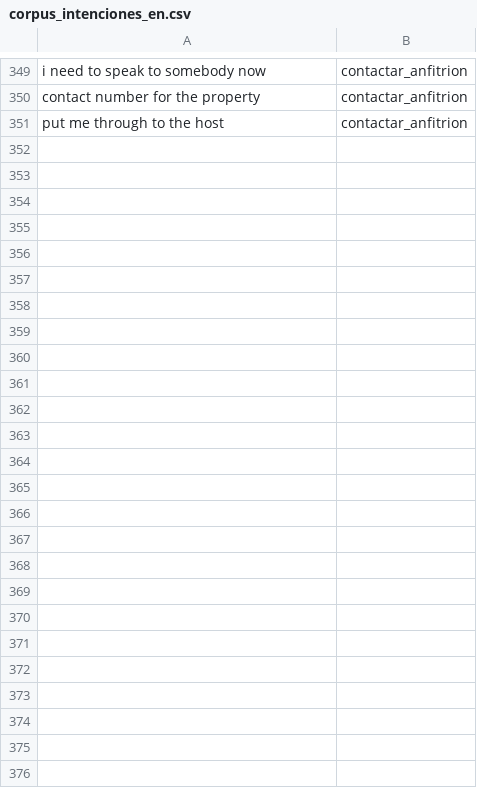
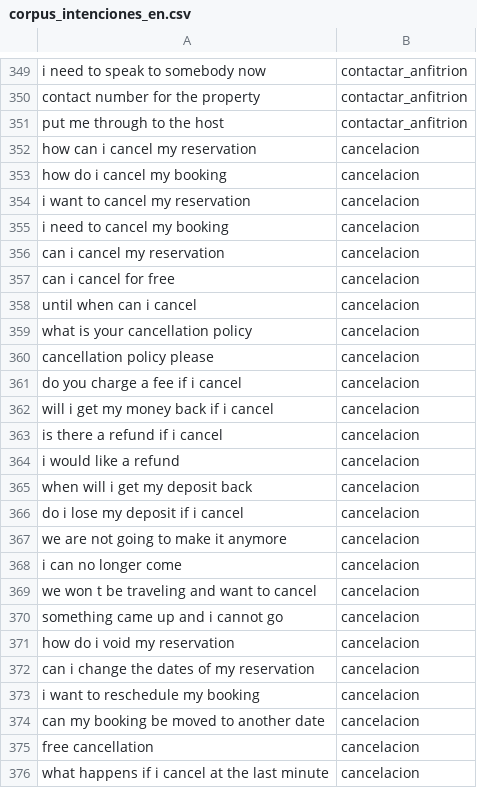
Before and after one commit to jospabloh/chatbot-hospedaje-nltk, a CSV file: avance2/datos/corpus_intenciones_en.csv, drawn as a sheet; only a part is shown, gaps mark what is left out; the diff names each change by its address in the sheet, - before the commit and + after, or states it on an @@ line.

```diff
--- a/avance2/datos/corpus_intenciones_en.csv
+++ b/avance2/datos/corpus_intenciones_en.csv
+row 352: how can i cancel my reservation | cancelacion
+row 353: how do i cancel my booking | cancelacion
+row 354: i want to cancel my reservation | cancelacion
+row 355: i need to cancel my booking | cancelacion
+row 356: can i cancel my reservation | cancelacion
+row 357: can i cancel for free | cancelacion
+row 358: until when can i cancel | cancelacion
+row 359: what is your cancellation policy | cancelacion
+row 360: cancellation policy please | cancelacion
+row 361: do you charge a fee if i cancel | cancelacion
+row 362: will i get my money back if i cancel | cancelacion
+row 363: is there a refund if i cancel | cancelacion
+row 364: i would like a refund | cancelacion
+row 365: when will i get my deposit back | cancelacion
+row 366: do i lose my deposit if i cancel | cancelacion
+row 367: we are not going to make it anymore | cancelacion
+row 368: i can no longer come | cancelacion
+row 369: we won t be traveling and want to cancel | cancelacion
+row 370: something came up and i cannot go | cancelacion
+row 371: how do i void my reservation | cancelacion
+row 372: can i change the dates of my reservation | cancelacion
+row 373: i want to reschedule my booking | cancelacion
+row 374: can my booking be moved to another date | cancelacion
+row 375: free cancellation | cancelacion
+row 376: what happens if i cancel at the last minute | cancelacion
```
Also changed, not shown: avance2/datos/corpus_intenciones.csv, 6 other files.
